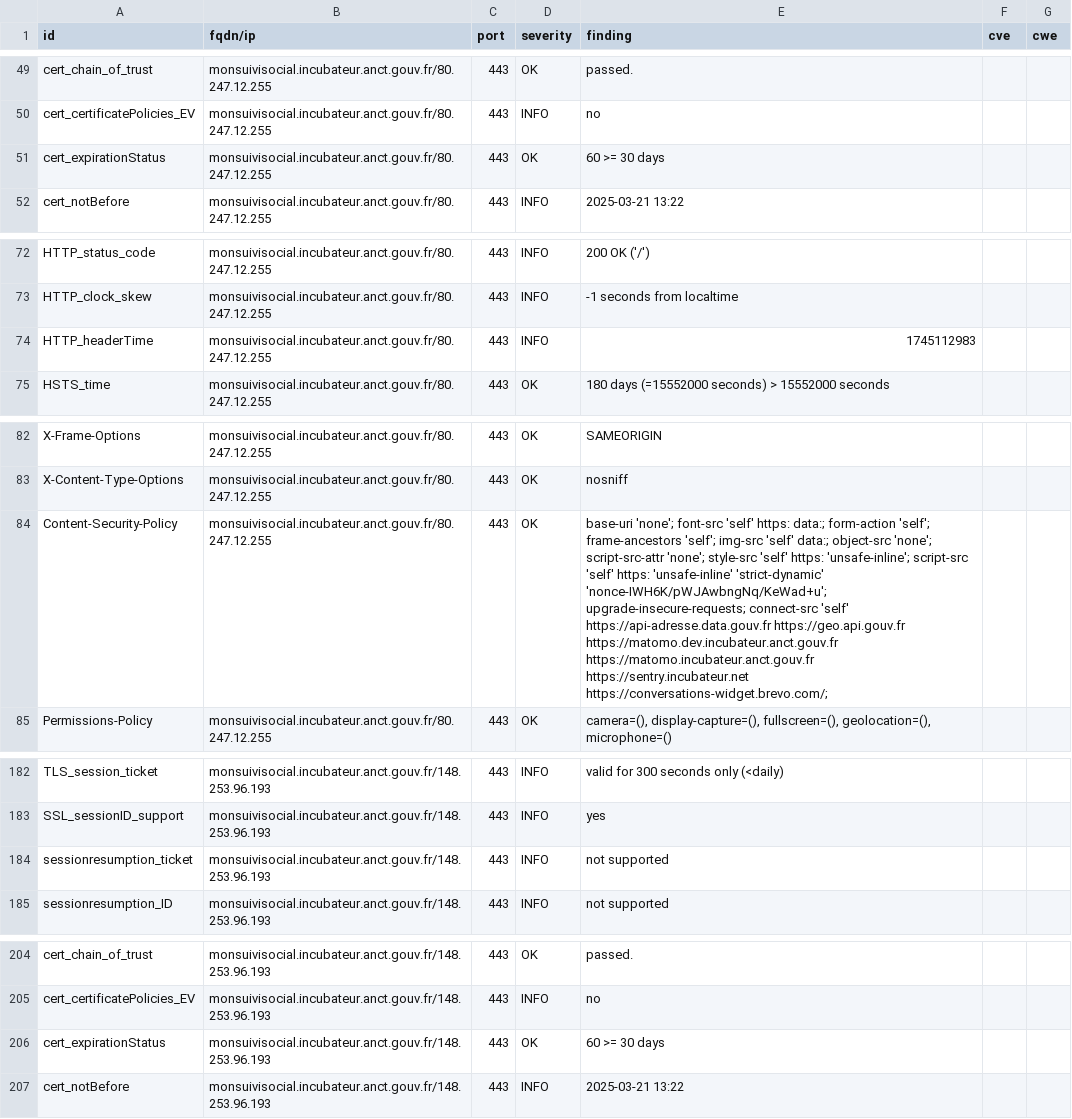
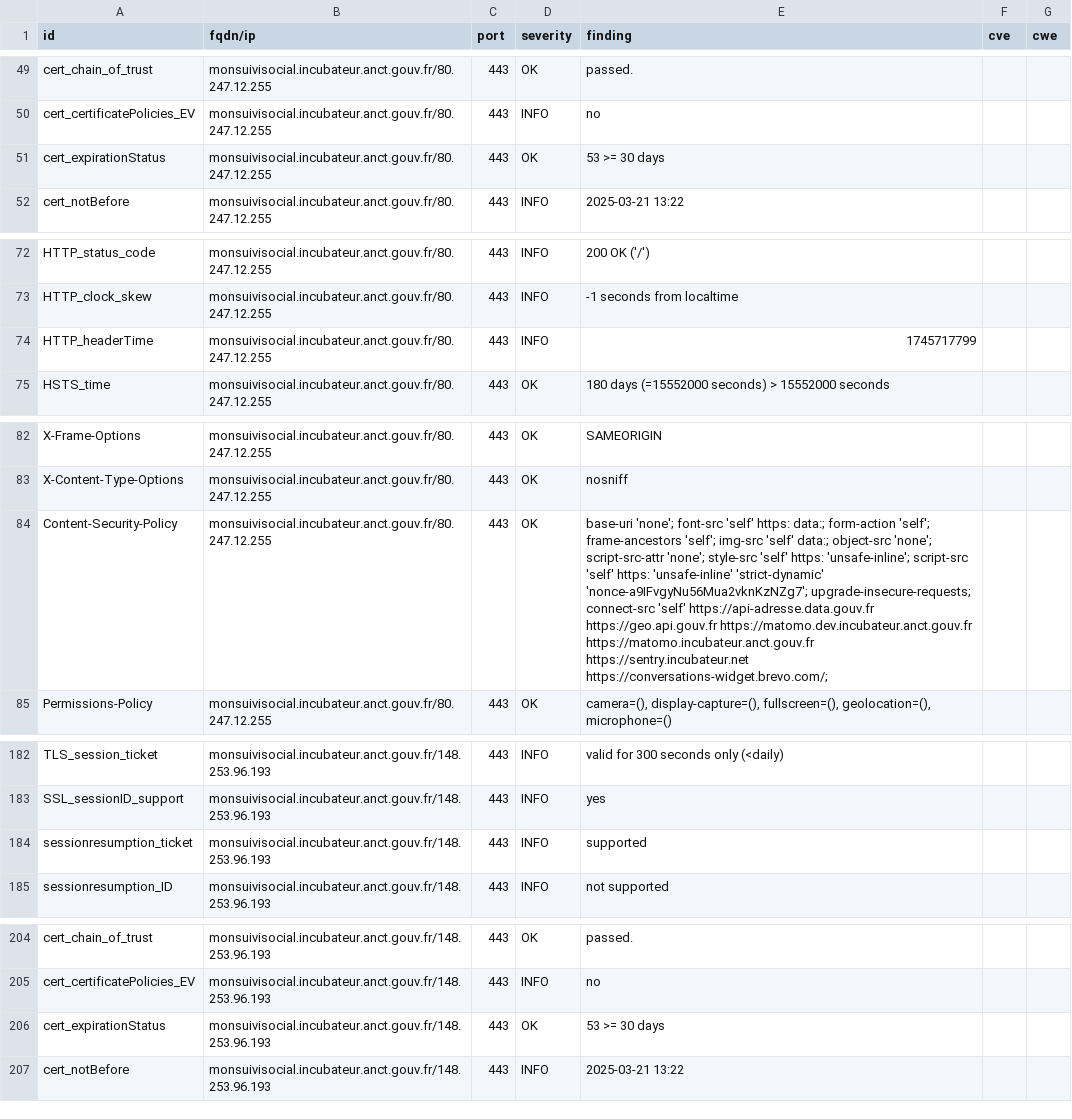
Before and after one commit to incubateur-territoires/dashlord, a CSV file: results/aHR0cHM6Ly9tb25zdWl2aXNvY2lhbC5pbmN1YmF0ZXVyLmFuY3QuZ291di5mci8=/testssl.csv, drawn as a sheet; only a part is shown, gaps mark what is left out; the diff covers the shown part only; the diff names each change by its address in the sheet, - before the commit and + after, or states it on an @@ line.

```diff
--- a/results/aHR0cHM6Ly9tb25zdWl2aXNvY2lhbC5pbmN1YmF0ZXVyLmFuY3QuZ291di5mci8=/testssl.csv
+++ b/results/aHR0cHM6Ly9tb25zdWl2aXNvY2lhbC5pbmN1YmF0ZXVyLmFuY3QuZ291di5mci8=/testssl.csv
-E51 (finding): 60 >= 30 days
+E51 (finding): 53 >= 30 days
-E74 (finding): 1745112983
+E74 (finding): 1745717799
-E84 (finding): …'unsafe-inline' 'strict-dynamic' 'nonce-IWH6K/pWJAwbngNq/KeWad+u'; upgrade-insecure-requests; connect-src…
+E84 (finding): …'unsafe-inline' 'strict-dynamic' 'nonce-a9IFvgyNu56Mua2vknKzNZg7'; upgrade-insecure-requests; connect-src…
-E184 (finding): not supported
+E184 (finding): supported
-E206 (finding): 60 >= 30 days
+E206 (finding): 53 >= 30 days
```
Also changed, not shown: 9 edited cells elsewhere in this file, 8 other files.
